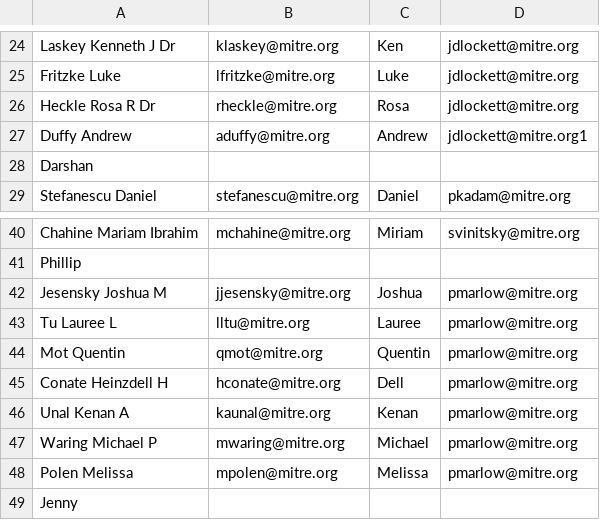
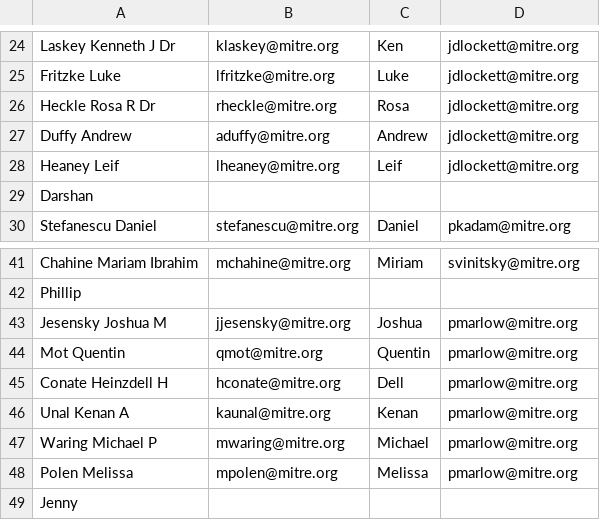
Before and after one commit to ejnewman-mitre/dts-report, a CSV file: contacts.csv, drawn as a sheet; only a part is shown, gaps mark what is left out.

Commit message:
Adjusted Contacts

```diff
--- a/contacts.csv
+++ b/contacts.csv
@@ -26,3 +26,4 @@ Fritzke Luke,lfritzke@mitre.org,Luke,jdlockett@mitre.org
 Heckle Rosa R Dr,rheckle@mitre.org,Rosa,jdlockett@mitre.org
-Duffy Andrew,aduffy@mitre.org,Andrew,jdlockett@mitre.org1
+Duffy Andrew,aduffy@mitre.org,Andrew,jdlockett@mitre.org
+Heaney Leif,lheaney@mitre.org,Leif,jdlockett@mitre.org
 Darshan,,,
@@ -42,3 +43,2 @@ Phillip,,,
 Jesensky Joshua M,jjesensky@mitre.org,Joshua,pmarlow@mitre.org
-Tu Lauree L,lltu@mitre.org,Lauree,pmarlow@mitre.org
 Mot Quentin,qmot@mitre.org,Quentin,pmarlow@mitre.org
```
Also changed, not shown: 2 other files.
